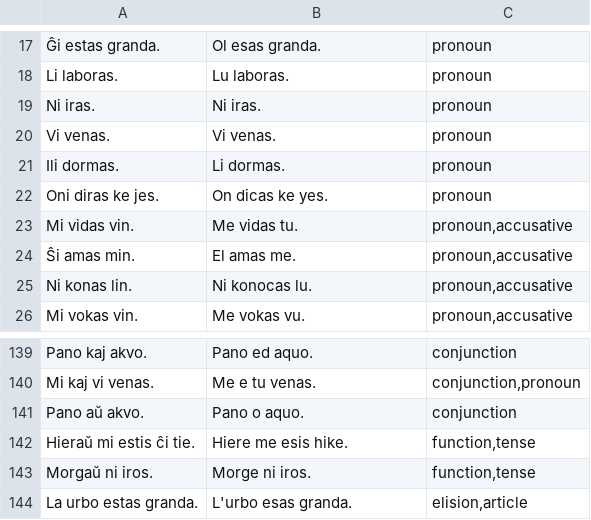
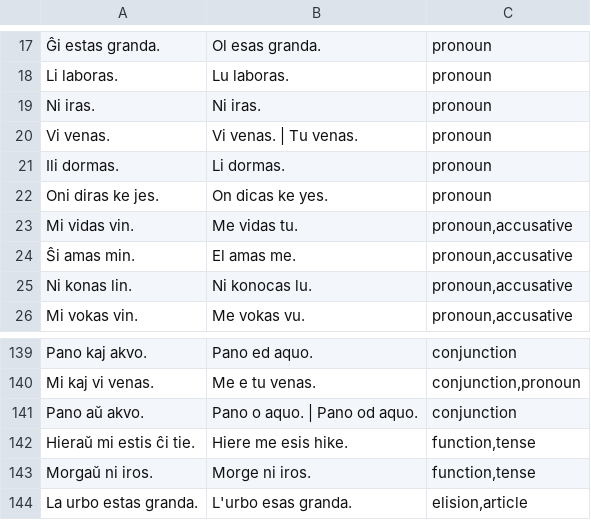
Before and after one commit to komapc/ido-esperanto-extractor, a TSV file: data/gold/epo_ido.tsv, drawn as a sheet; only a part is shown, gaps mark what is left out.

```diff
--- a/data/gold/epo_ido.tsv
+++ b/data/gold/epo_ido.tsv
@@ -19,3 +19,3 @@ Li laboras.	Lu laboras.	pronoun
 Ni iras.	Ni iras.	pronoun
-Vi venas.	Vi venas.	pronoun
+Vi venas.	Vi venas. | Tu venas.	pronoun
 Ili dormas.	Li dormas.	pronoun
@@ -140,3 +140,3 @@ Pano kaj akvo.	Pano ed aquo.	conjunction
 Mi kaj vi venas.	Me e tu venas.	conjunction,pronoun
-Pano aŭ akvo.	Pano o aquo.	conjunction
+Pano aŭ akvo.	Pano o aquo. | Pano od aquo.	conjunction
 Hieraŭ mi estis ĉi tie.	Hiere me esis hike.	function,tense
```
Also changed, not shown: data/gold/ido_epo.tsv, 3 other files.
